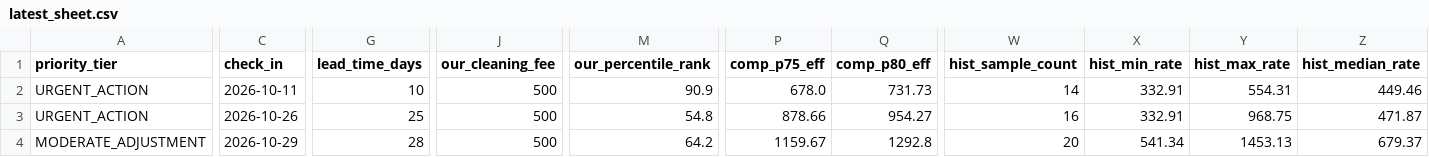
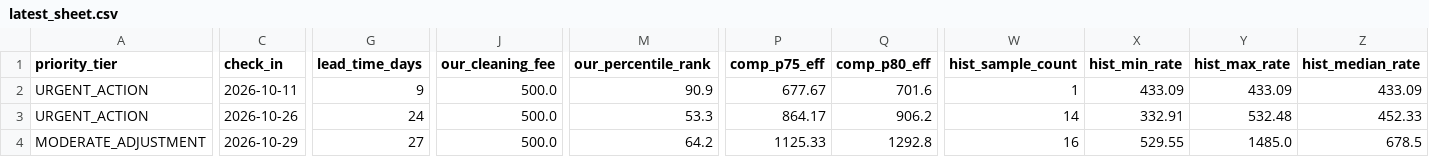
Before and after one commit to ivanpenkov/str-price-advisor, a CSV file: docs/latest_sheet.csv, drawn as a sheet; only a part is shown, gaps mark what is left out; the diff covers the shown part only; the diff names each change by its address in the sheet, - before the commit and + after, or states it on an @@ line.

```diff
--- a/docs/latest_sheet.csv
+++ b/docs/latest_sheet.csv
-G2 (lead_time_days): 10
+G2 (lead_time_days): 9
-J2:J4 (our_cleaning_fee): 500
+J2:J4 (our_cleaning_fee): 500.0
-P2 (comp_p75_eff): 678.0
+P2 (comp_p75_eff): 677.67
-Q2 (comp_p80_eff): 731.73
+Q2 (comp_p80_eff): 701.6
-W2 (hist_sample_count): 14
+W2 (hist_sample_count): 1
-X2 (hist_min_rate): 332.91
+X2 (hist_min_rate): 433.09
-Y2 (hist_max_rate): 554.31
+Y2 (hist_max_rate): 433.09
-Z2 (hist_median_rate): 449.46
+Z2 (hist_median_rate): 433.09
-G3 (lead_time_days): 25
+G3 (lead_time_days): 24
-M3 (our_percentile_rank): 54.8
+M3 (our_percentile_rank): 53.3
-P3 (comp_p75_eff): 878.66
+P3 (comp_p75_eff): 864.17
-Q3 (comp_p80_eff): 954.27
+Q3 (comp_p80_eff): 906.2
-W3 (hist_sample_count): 16
+W3 (hist_sample_count): 14
-Y3 (hist_max_rate): 968.75
+Y3 (hist_max_rate): 532.48
-Z3 (hist_median_rate): 471.87
+Z3 (hist_median_rate): 452.33
-G4 (lead_time_days): 28
+G4 (lead_time_days): 27
-P4 (comp_p75_eff): 1159.67
+P4 (comp_p75_eff): 1125.33
-W4 (hist_sample_count): 20
+W4 (hist_sample_count): 16
-X4 (hist_min_rate): 541.34
+X4 (hist_min_rate): 529.55
-Y4 (hist_max_rate): 1453.13
+Y4 (hist_max_rate): 1485.0
-Z4 (hist_median_rate): 679.37
+Z4 (hist_median_rate): 678.5
```
Also changed, not shown: 136 edited cells elsewhere in this file, 8 other files.
